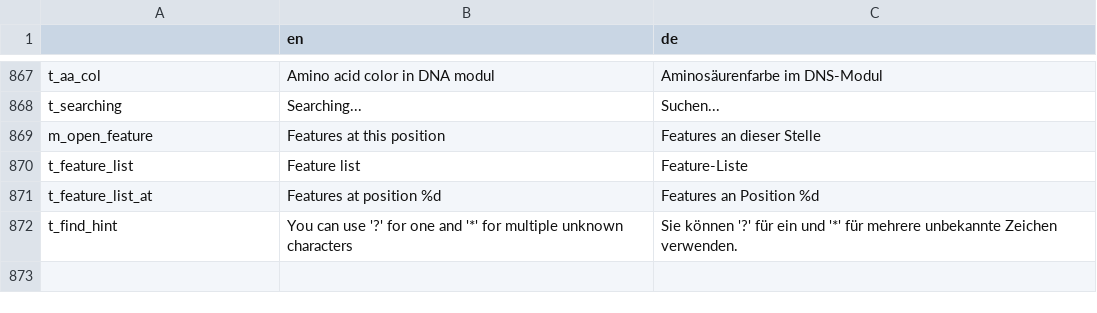
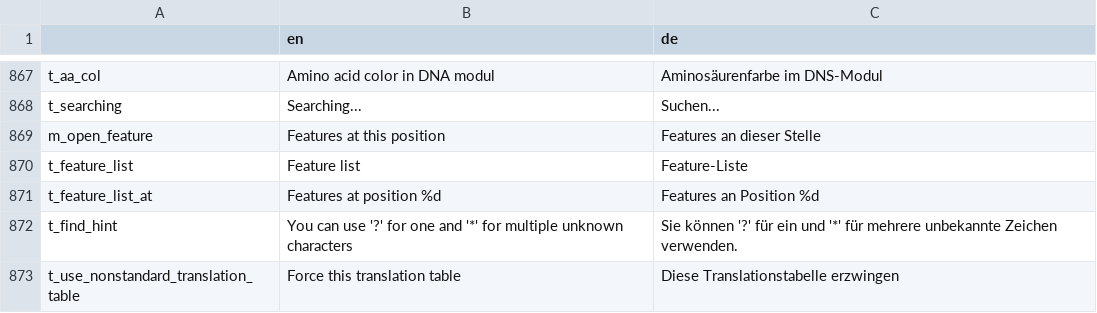
Before and after one commit to GENtle-persons/gentle-m, a CSV file: trunk/variables.csv, drawn as a sheet; only a part is shown, gaps mark what is left out.

Commit message:
Option for enforcing alternative translation table

```diff
--- a/trunk/variables.csv
+++ b/trunk/variables.csv
@@ -872 +872,2 @@
 "t_find_hint","You can use '?' for one and '*' for multiple unknown characters","Sie können '?' für ein und '*' für mehrere unbekannte Zeichen verwenden."
+"t_use_nonstandard_translation_table","Force this translation table","Diese Translationstabelle erzwingen"
```
Also changed, not shown: 7 other files.
